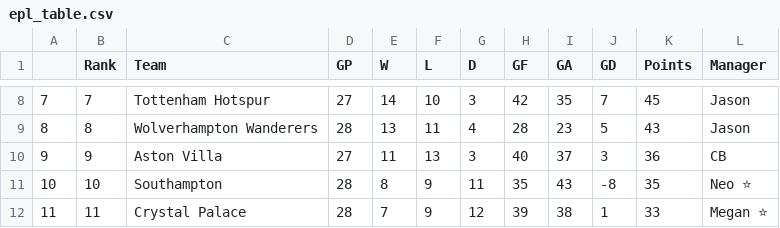
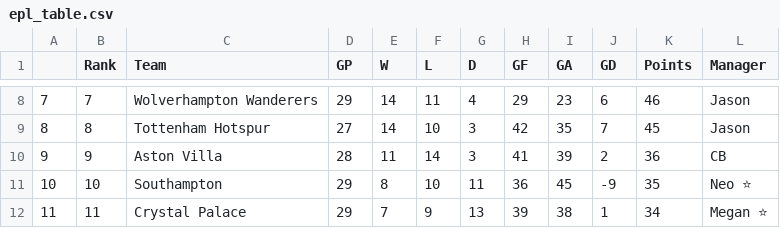
Before and after one commit to thayer6/epl-pool-r, a CSV file: epl_table.csv, drawn as a sheet; only a part is shown, gaps mark what is left out; the diff covers the shown part only.

```diff
--- a/epl_table.csv
+++ b/epl_table.csv
@@ -8,5 +8,5 @@
-"7",7,"Tottenham Hotspur",27,14,10,3,42,35,7,45,"Jason"
-"8",8,"Wolverhampton Wanderers",28,13,11,4,28,23,5,43,"Jason"
-"9",9,"Aston Villa",27,11,13,3,40,37,3,36,"CB"
-"10",10,"Southampton",28,8,9,11,35,43,-8,35,"Neo ⭐"
-"11",11,"Crystal Palace",28,7,9,12,39,38,1,33,"Megan ⭐"
+"7",7,"Wolverhampton Wanderers",29,14,11,4,29,23,6,46,"Jason"
+"8",8,"Tottenham Hotspur",27,14,10,3,42,35,7,45,"Jason"
+"9",9,"Aston Villa",28,11,14,3,41,39,2,36,"CB"
+"10",10,"Southampton",29,8,10,11,36,45,-9,35,"Neo ⭐"
+"11",11,"Crystal Palace",29,7,9,13,39,38,1,34,"Megan ⭐"
```
Also changed, not shown: 1 added row, 1 removed row and 55 edited cells elsewhere in this file, 4 other files.
